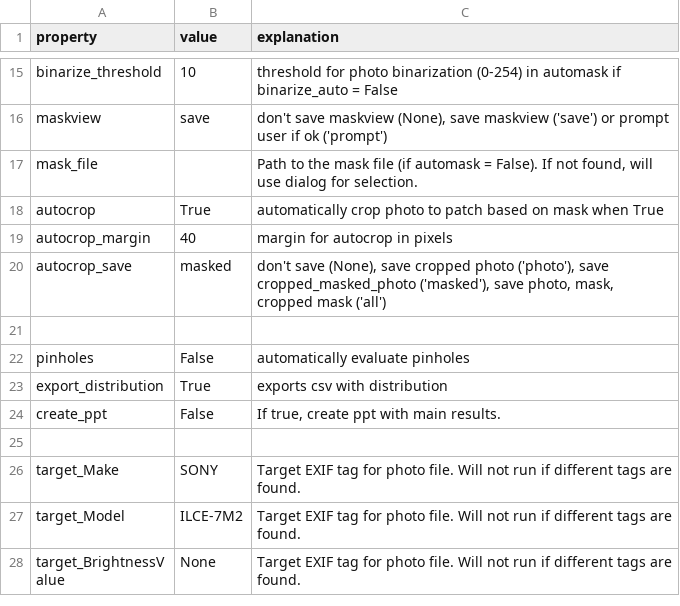
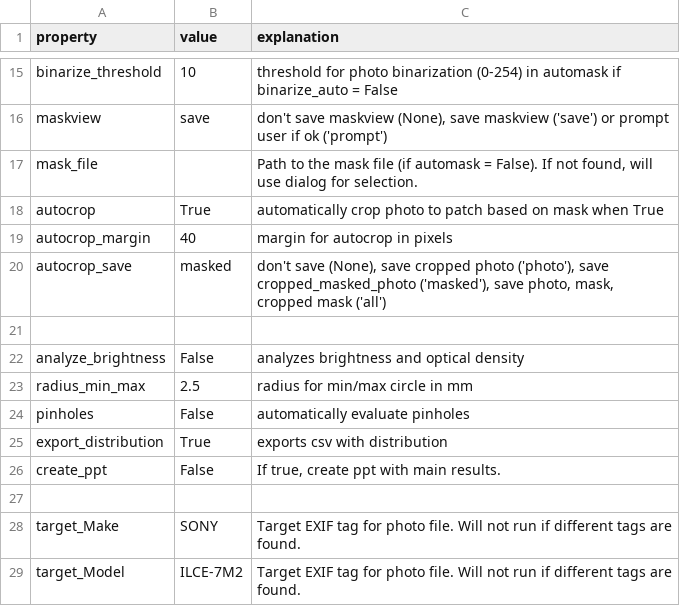
Before and after one commit to b4stian/anabu, a CSV file: anabu/standard_settings.csv, drawn as a sheet; only a part is shown, gaps mark what is left out; the shorter side is filled out with more unchanged rows; the diff names each change by its address in the sheet, - before the commit and + after, or states it on an @@ line.

Commit message:
v1.1 added min/max circles

```diff
--- a/anabu/standard_settings.csv
+++ b/anabu/standard_settings.csv
+row 22: analyze_brightness | False | analyzes brightness and optical density
+row 23: radius_min_max | 2.5 | radius for min/max circle in mm
```
Also changed, not shown: 4 other files.
